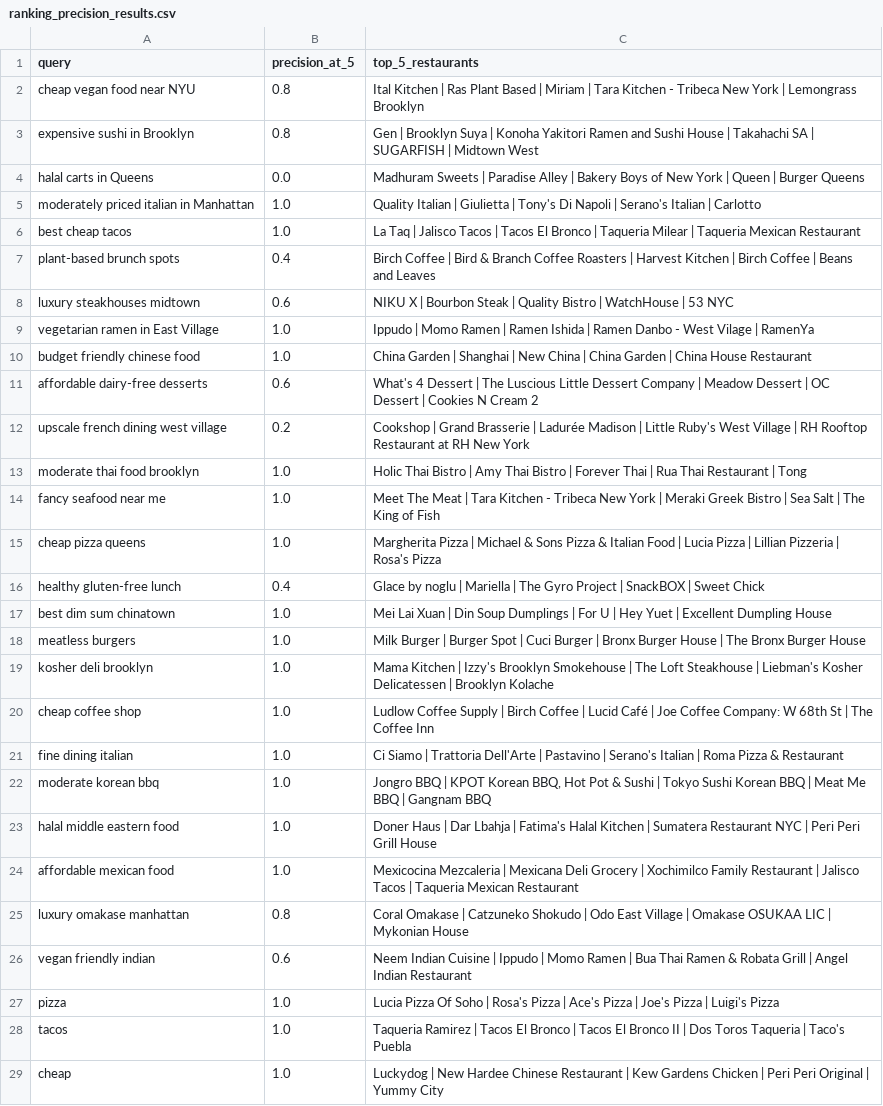
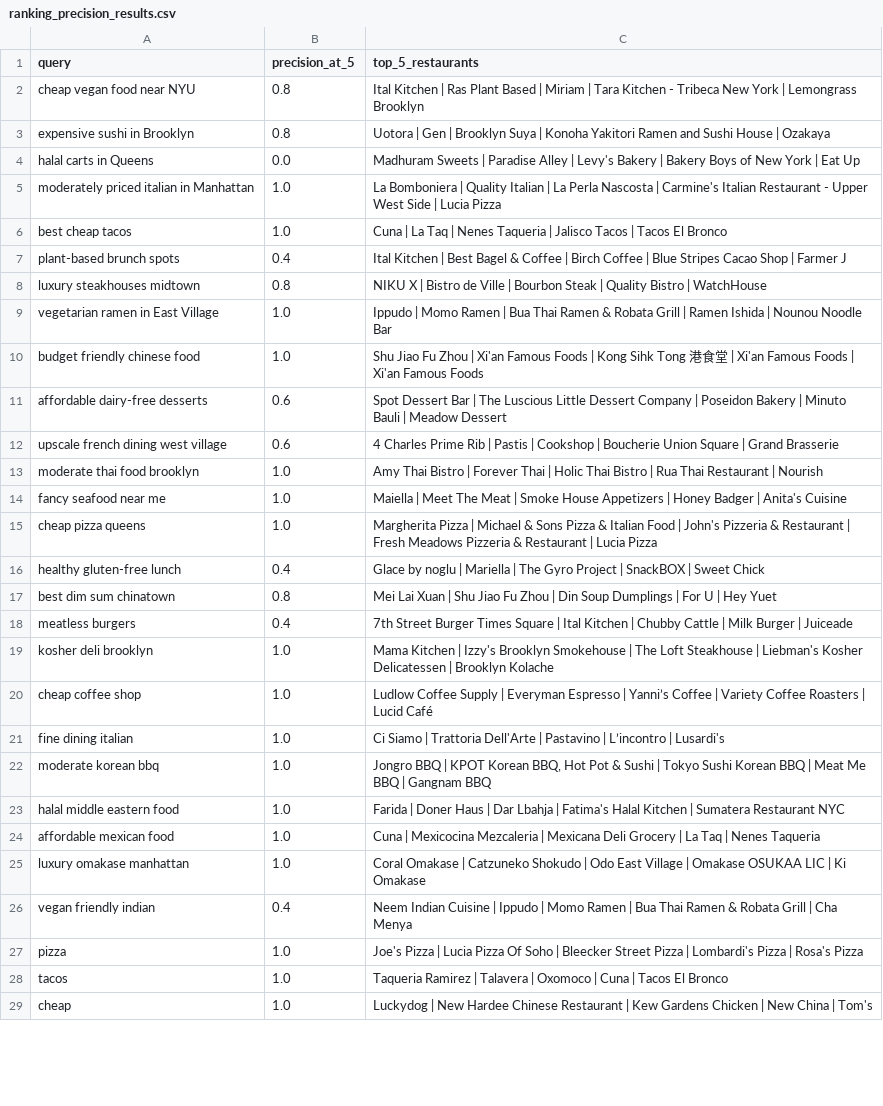
Before and after one commit to JonasChenJusFox/ML_FinalProject, a CSV file: testing/ranking_precision_results.csv, drawn as a sheet; only a part is shown; the diff covers the shown part only; the diff names each change by its address in the sheet, - before the commit and + after, or states it on an @@ line.

```diff
--- a/testing/ranking_precision_results.csv
+++ b/testing/ranking_precision_results.csv
-C3 (top_5_restaurants): Gen | Brooklyn Suya | Konoha Yakitori Ramen and Sushi House | Takahachi SA | SUGARFISH | Midtown West
+C3 (top_5_restaurants): Uotora | Gen | Brooklyn Suya | Konoha Yakitori Ramen and Sushi House | Ozakaya
-C4 (top_5_restaurants): …Alley | Bakery Boys of New York | Queen | Burger Queens
+C4 (top_5_restaurants): …Alley | Levy's Bakery | Bakery Boys of New York | Eat Up
-C5 (top_5_restaurants): Quality Italian | Giulietta | Tony's Di Napoli | Serano's Italian | Carlotto
+C5 (top_5_restaurants): La Bomboniera | Quality Italian | La Perla Nascosta | Carmine's Italian Restaurant - Upper West Side | Lucia Pizza
-C6 (top_5_restaurants): La Taq | Jalisco Tacos | Tacos El Bronco | Taqueria Milear | Taqueria Mexican Restaurant
+C6 (top_5_restaurants): Cuna | La Taq | Nenes Taqueria | Jalisco Tacos | Tacos El Bronco
-C7 (top_5_restaurants): Birch Coffee | Bird & Branch Coffee Roasters | Harvest Kitchen | Birch Coffee | Beans and Leaves
+C7 (top_5_restaurants): Ital Kitchen | Best Bagel & Coffee | Birch Coffee | Blue Stripes Cacao Shop | Farmer J
-B8 (precision_at_5): 0.6
+B8 (precision_at_5): 0.8
-C8 (top_5_restaurants): …X | Bourbon Steak | Quality Bistro | WatchHouse | 53 NYC
+C8 (top_5_restaurants): …X | Bistro de Ville | Bourbon Steak | Quality Bistro | WatchHouse
-C9 (top_5_restaurants): …Ramen | Ramen Ishida | Ramen Danbo - West Vilage | RamenYa
+C9 (top_5_restaurants): …Ramen | Bua Thai Ramen & Robata Grill | Ramen Ishida | Nounou Noodle Bar
-C10 (top_5_restaurants): China Garden | Shanghai | New China | China Garden | China House Restaurant
+C10 (top_5_restaurants): Shu Jiao Fu Zhou | Xi'an Famous Foods | Kong Sihk Tong 港食堂 | Xi'an Famous Foods | Xi'an Famous Foods
-C11 (top_5_restaurants): What's 4 Dessert | The Luscious Little Dessert Company | Meadow Dessert | OC Dessert | Cookies N Cream 2
+C11 (top_5_restaurants): Spot Dessert Bar | The Luscious Little Dessert Company | Poseidon Bakery | Minuto Bauli | Meadow Dessert
-B12 (precision_at_5): 0.2
+B12 (precision_at_5): 0.6
-C12 (top_5_restaurants): Cookshop | Grand Brasserie | Ladurée Madison | Little Ruby's West Village | RH Rooftop Restaurant at RH New York
+C12 (top_5_restaurants): 4 Charles Prime Rib | Pastis | Cookshop | Boucherie Union Square | Grand Brasserie
-C13 (top_5_restaurants): Holic Thai Bistro | Amy Thai Bistro | Forever Thai | Rua Thai Restaurant | Tong
+C13 (top_5_restaurants): Amy Thai Bistro | Forever Thai | Holic Thai Bistro | Rua Thai Restaurant | Nourish
-C14 (top_5_restaurants): Meet The Meat | Tara Kitchen - Tribeca New York | Meraki Greek Bistro | Sea Salt | The King of Fish
+C14 (top_5_restaurants): Maiella | Meet The Meat | Smoke House Appetizers | Honey Badger | Anita's Cuisine
-C15 (top_5_restaurants): …Food | Lucia Pizza | Lillian Pizzeria | Rosa's Pizza
+C15 (top_5_restaurants): …Food | John's Pizzeria & Restaurant | Fresh Meadows Pizzeria & Restaurant | Lucia Pizza
-B17 (precision_at_5): 1.0
+B17 (precision_at_5): 0.8
-C17 (top_5_restaurants): …Xuan | Din Soup Dumplings | For U | Hey Yuet | Excellent Dumpling House
+C17 (top_5_restaurants): …Xuan | Shu Jiao Fu Zhou | Din Soup Dumplings | For U | Hey Yuet
-B18 (precision_at_5): 1.0
+B18 (precision_at_5): 0.4
-C18 (top_5_restaurants): Milk Burger | Burger Spot | Cuci Burger | Bronx Burger House | The Bronx Burger House
+C18 (top_5_restaurants): 7th Street Burger Times Square | Ital Kitchen | Chubby Cattle | Milk Burger | Juiceade
-C20 (top_5_restaurants): …Supply | Birch Coffee | Lucid Café | Joe Coffee Company: W 68th St | The Coffee Inn
+C20 (top_5_restaurants): …Supply | Everyman Espresso | Yanni’s Coffee | Variety Coffee Roasters | Lucid Café
-C21 (top_5_restaurants): …Pastavino | Serano's Italian | Roma Pizza & Restaurant
+C21 (top_5_restaurants): …Pastavino | L’incontro | Lusardi's
-C23 (top_5_restaurants): Doner Haus | Dar Lbahja | Fatima's Halal Kitchen | Sumatera Restaurant NYC | Peri Peri Grill House
+C23 (top_5_restaurants): Farida | Doner Haus | Dar Lbahja | Fatima's Halal Kitchen | Sumatera Restaurant NYC
-C24 (top_5_restaurants): Mexicocina Mezcaleria | Mexicana Deli Grocery | Xochimilco Family Restaurant | Jalisco Tacos | Taqueria Mexican Restaurant
+C24 (top_5_restaurants): Cuna | Mexicocina Mezcaleria | Mexicana Deli Grocery | La Taq | Nenes Taqueria
-B25 (precision_at_5): 0.8
+B25 (precision_at_5): 1.0
-C25 (top_5_restaurants): …LIC | Mykonian House
+C25 (top_5_restaurants): …LIC | Ki Omakase
-B26 (precision_at_5): 0.6
+B26 (precision_at_5): 0.4
-C26 (top_5_restaurants): …Grill | Angel Indian Restaurant
+C26 (top_5_restaurants): …Grill | Cha Menya
-C27 (top_5_restaurants): Lucia Pizza Of Soho | Rosa's Pizza | Ace's Pizza | Joe's Pizza | Luigi's Pizza
+C27 (top_5_restaurants): Joe's Pizza | Lucia Pizza Of Soho | Bleecker Street Pizza | Lombardi's Pizza | Rosa's Pizza
-C28 (top_5_restaurants): …Ramirez | Tacos El Bronco | Tacos El Bronco II | Dos Toros Taqueria | Taco's Puebla
+C28 (top_5_restaurants): …Ramirez | Talavera | Oxomoco | Cuna | Tacos El Bronco
-C29 (top_5_restaurants): …Chicken | Peri Peri Original | Yummy City
+C29 (top_5_restaurants): …Chicken | New China | Tom's
```
Also changed, not shown: 71 edited cells elsewhere in this file, testing/filter_satisfaction_results.csv, testing/latency_results.csv, 5 other files.
